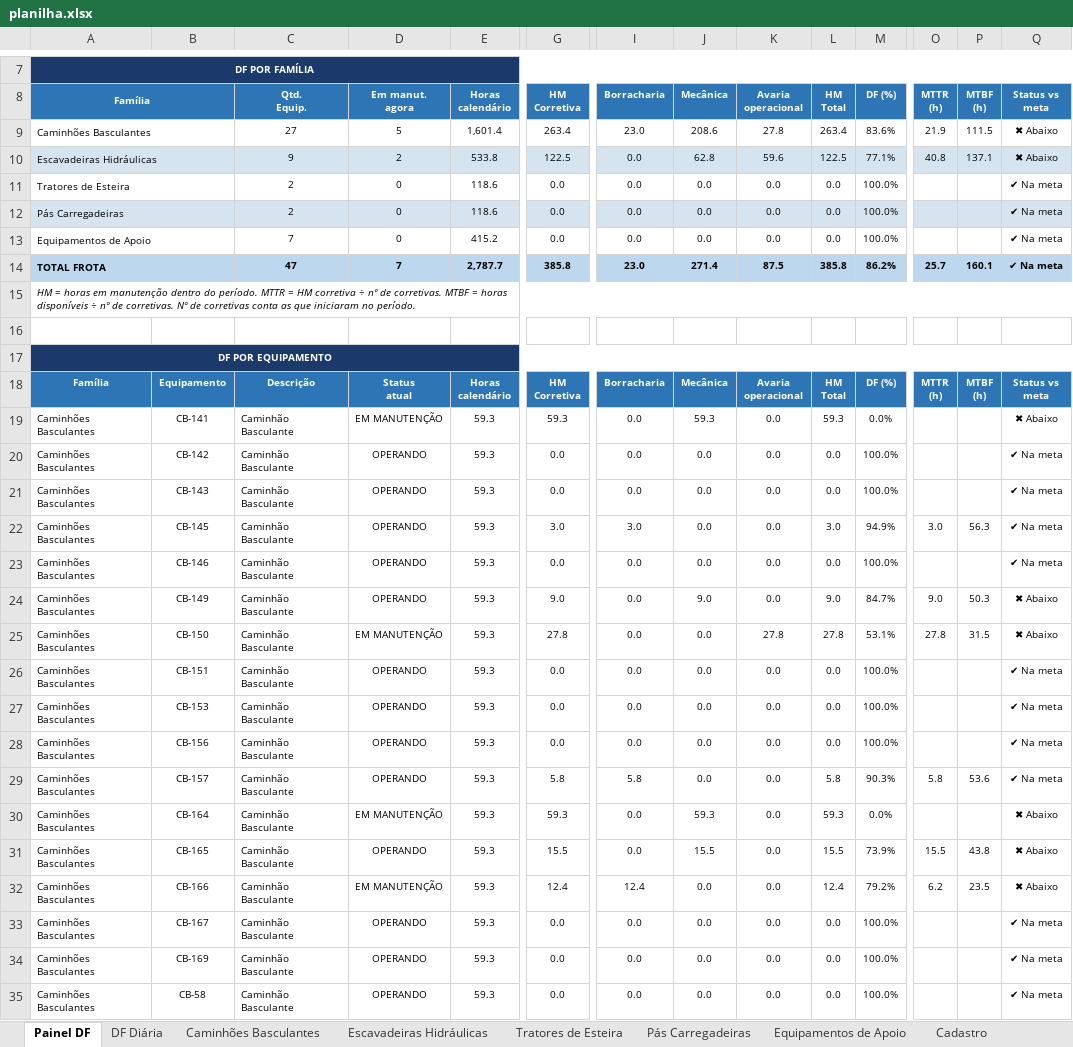
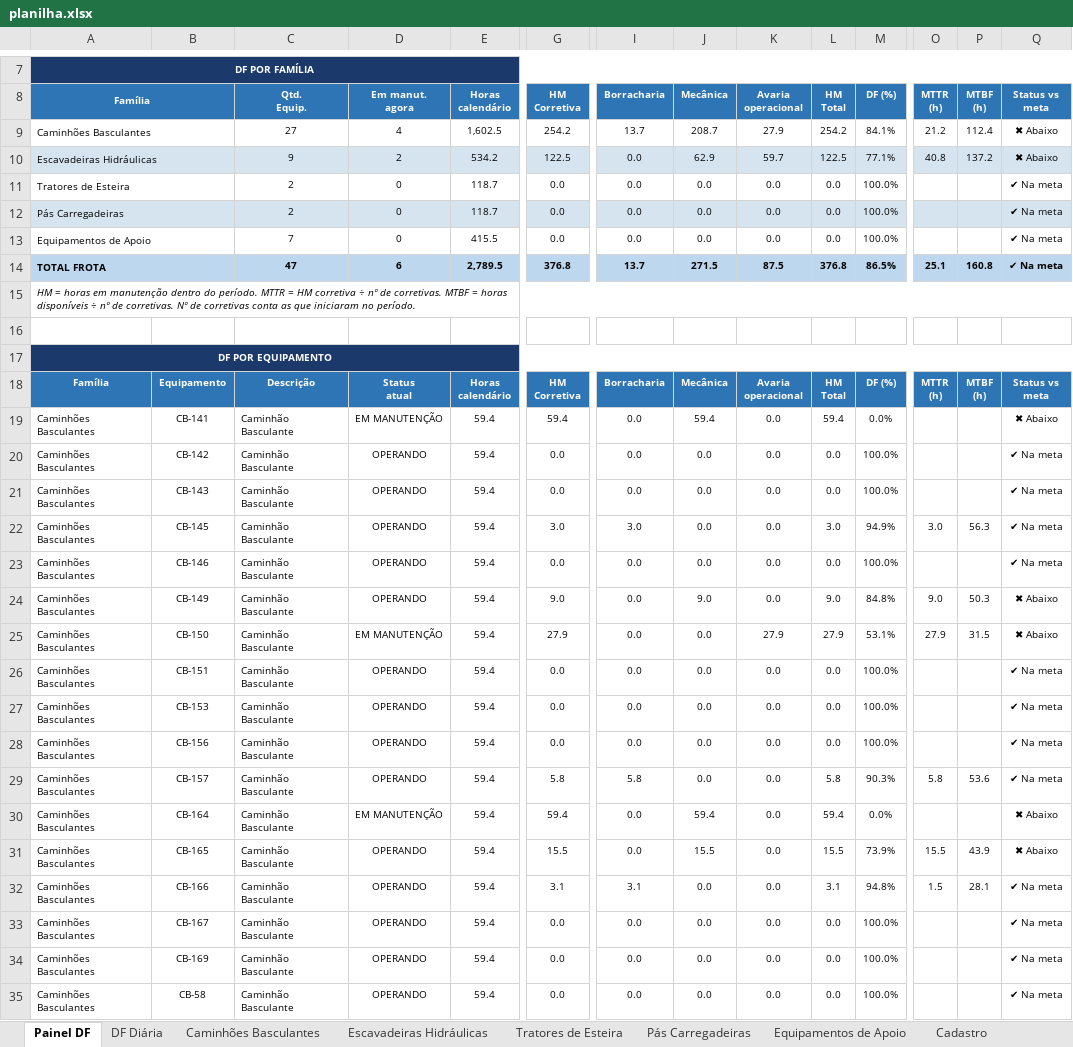
Before and after one commit to Plenz-code/BI-MANUTENCAO, an Excel workbook: planilha.xlsx, sheet Painel DF, drawn as a sheet; only a part is shown, gaps mark what is left out; values as stored, in another font and other column widths than the file's, no borders; charts and pictures and conditional formats not drawn; removed rows and columns are numbered as before the commit, all else as after; rows hold the shown columns only; the diff covers the shown part only; the diff names each change by its address in the sheet, - before the commit and + after, or states it on an @@ line.

```diff
--- a/planilha.xlsx (sheet Painel DF)
+++ b/planilha.xlsx (sheet Painel DF)
-row 9: Caminhões Basculantes |  | 27 | 5 | 1,601.4 | 263.4 | 23.0 | 208.6 | 27.8 | 263.4 | 83.6% | 21.9 | 111.5 | ✖ Abaixo
+row 9: Caminhões Basculantes |  | 27 | 4 | 1,602.5 | 254.2 | 13.7 | 208.7 | 27.9 | 254.2 | 84.1% | 21.2 | 112.4 | ✖ Abaixo
-E10 (Horas calendário): 533.8
+E10 (Horas calendário): 534.2
-J10 (Mecânica): 62.8
+J10 (Mecânica): 62.9
-K10 (Avaria operacional): 59.6
+K10 (Avaria operacional): 59.7
-P10 (MTBF (h)): 137.1
+P10 (MTBF (h)): 137.2
-E11:E12 (Horas calendário): 118.6
+E11:E12 (Horas calendário): 118.7
-E13 (Horas calendário): 415.2
+E13 (Horas calendário): 415.5
-row 14: TOTAL FROTA |  | 47 | 7 | 2,787.7 | 385.8 | 23.0 | 271.4 | 87.5 | 385.8 | 86.2% | 25.7 | 160.1 | ✔ Na meta
+row 14: TOTAL FROTA |  | 47 | 6 | 2,789.5 | 376.8 | 13.7 | 271.5 | 87.5 | 376.8 | 86.5% | 25.1 | 160.8 | ✔ Na meta
-E19:E35 (Horas calendário): 59.3
+E19:E35 (Horas calendário): 59.4
-G19 (HM Corretiva): 59.3
+G19 (HM Corretiva): 59.4
-J19 (Mecânica): 59.3
+J19 (Mecânica): 59.4
-L19 (HM Total): 59.3
+L19 (HM Total): 59.4
-M24 (DF (%)): 84.7%
+M24 (DF (%)): 84.8%
-G25 (HM Corretiva): 27.8
+G25 (HM Corretiva): 27.9
-K25 (Avaria operacional): 27.8
+K25 (Avaria operacional): 27.9
-L25 (HM Total): 27.8
+L25 (HM Total): 27.9
-O25 (MTTR (h)): 27.8
+O25 (MTTR (h)): 27.9
-G30 (HM Corretiva): 59.3
+G30 (HM Corretiva): 59.4
-J30 (Mecânica): 59.3
+J30 (Mecânica): 59.4
-L30 (HM Total): 59.3
+L30 (HM Total): 59.4
-P31 (MTBF (h)): 43.8
+P31 (MTBF (h)): 43.9
-D32 (Em manut. agora): EM MANUTENÇÃO
+D32 (Em manut. agora): OPERANDO
-G32 (HM Corretiva): 12.4
+G32 (HM Corretiva): 3.1
-I32 (Borracharia): 12.4
+I32 (Borracharia): 3.1
-L32 (HM Total): 12.4
+L32 (HM Total): 3.1
-M32 (DF (%)): 79.2%
+M32 (DF (%)): 94.8%
-O32 (MTTR (h)): 6.2
+O32 (MTTR (h)): 1.5
-P32 (MTBF (h)): 23.5
+P32 (MTBF (h)): 28.1
-Q32 (Status vs meta): ✖ Abaixo
+Q32 (Status vs meta): ✔ Na meta
```
Also changed, not shown: 41 edited cells elsewhere in this sheet, sheet Caminhões Basculantes, sheet DF Diária, sheet Escavadeiras Hidráulicas, charts or pictures.
